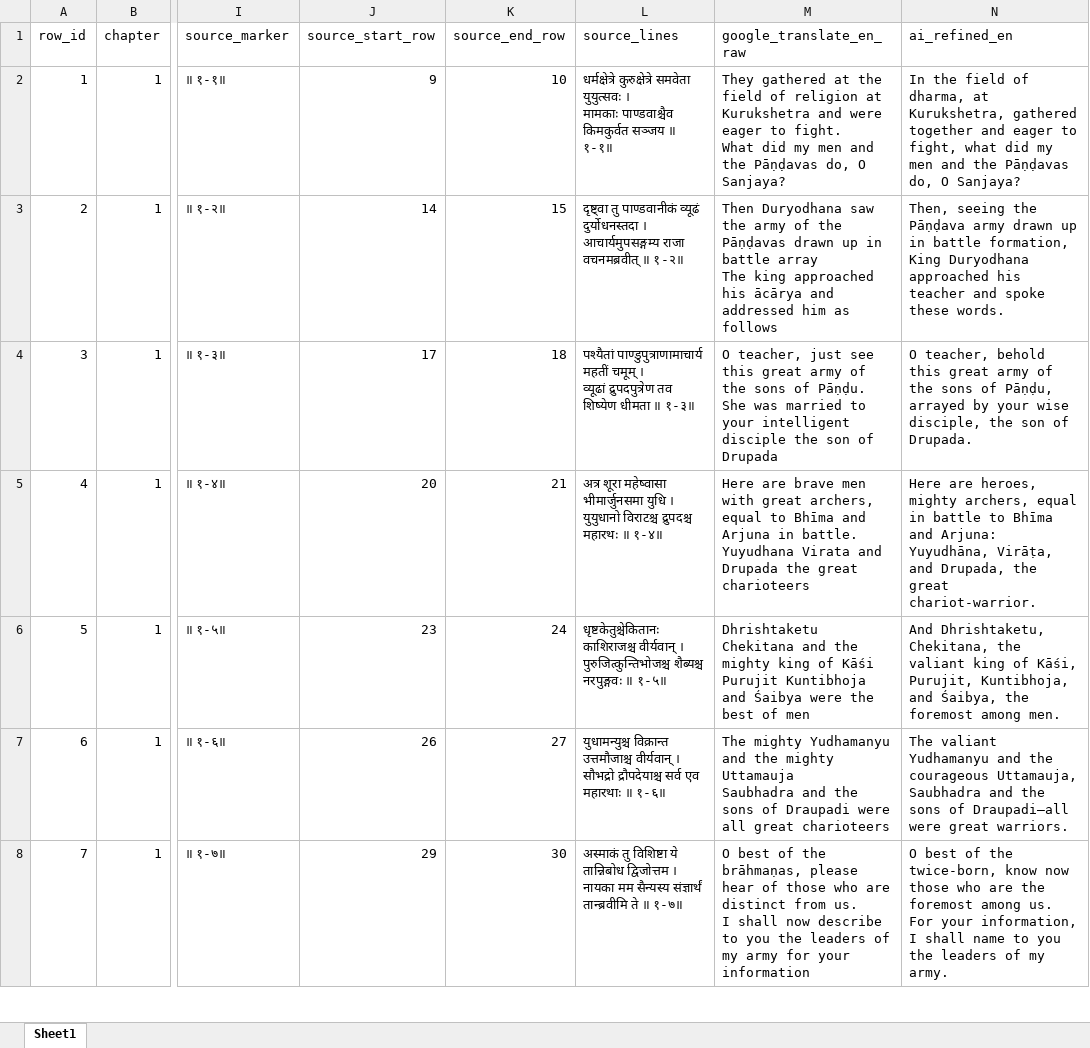
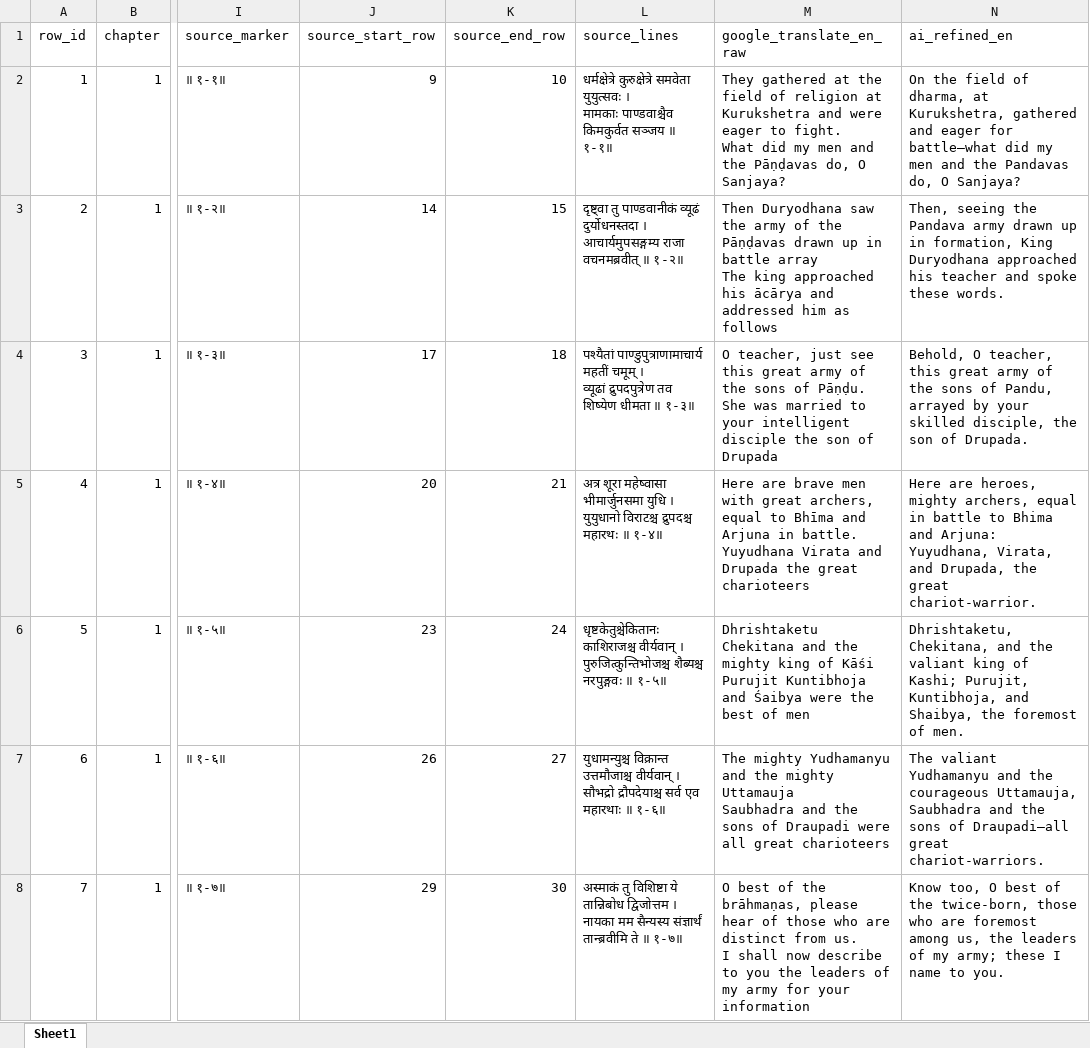
Before and after one commit to EnricoToffalini/BhagavadGita, an Excel workbook: data/bhagavadgita_ai_refined.xlsx, sheet Sheet1, drawn as a sheet; only a part is shown, gaps mark what is left out; values as stored, in another font and other column widths than the file's, no borders; the diff covers the shown part only; the diff names each change by its address in the sheet, - before the commit and + after, or states it on an @@ line.

```diff
--- a/data/bhagavadgita_ai_refined.xlsx (sheet Sheet1)
+++ b/data/bhagavadgita_ai_refined.xlsx (sheet Sheet1)
-N2 (ai_refined_en): In the field of dharma, at Kurukshetra, gathered together and eager to fight, what did my men and the Pāṇḍavas do, O…
+N2 (ai_refined_en): On the field of dharma, at Kurukshetra, gathered and eager for battle—what did my men and the Pandavas do, O…
-N3 (ai_refined_en): …seeing the Pāṇḍava army drawn up in battle formation, King…
+N3 (ai_refined_en): …seeing the Pandava army drawn up in formation, King…
-N4 (ai_refined_en): O teacher, behold this great army of the sons of Pāṇḍu, arrayed by your wise disciple, the…
+N4 (ai_refined_en): Behold, O teacher, this great army of the sons of Pandu, arrayed by your skilled disciple, the…
-N5 (ai_refined_en): …battle to Bhīma and Arjuna: Yuyudhāna, Virāṭa, and Drupada,…
+N5 (ai_refined_en): …battle to Bhima and Arjuna: Yuyudhana, Virata, and Drupada,…
-N6 (ai_refined_en): And Dhrishtaketu, Chekitana, the valiant king of Kāśi, Purujit, Kuntibhoja, and Śaibya, the foremost among men.
+N6 (ai_refined_en): Dhrishtaketu, Chekitana, and the valiant king of Kashi; Purujit, Kuntibhoja, and Shaibya, the foremost of men.
-N7 (ai_refined_en): …of Draupadi—all were great warriors.
+N7 (ai_refined_en): …of Draupadi—all great chariot-warriors.
-N8 (ai_refined_en): O best of the twice-born, know now those who are the foremost among us. For your information, I shall name to you the leaders of my army.
+N8 (ai_refined_en): Know too, O best of the twice-born, those who are foremost among us, the leaders of my army; these I name to you.
```
Also changed, not shown: 694 edited cells elsewhere in this sheet, 45 other files.
